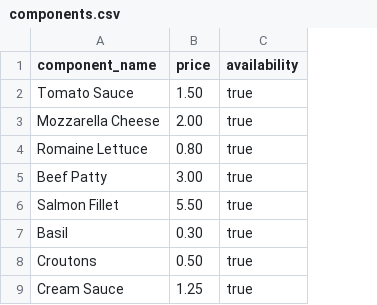
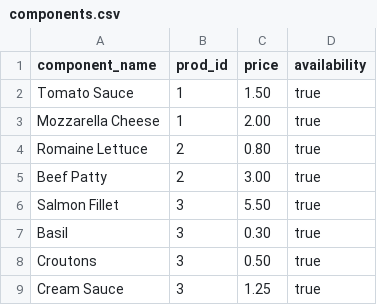
Before and after one commit to MarshallBjorn/bazadanych-rest, a CSV file: dataset/data/components.csv, drawn as a sheet; the diff names each change by its address in the sheet, - before the commit and + after, or states it on an @@ line.

Commit message:
Added procedures for adding staff, additions and components. Also improved some columns for better data precision.

```diff
--- a/dataset/data/components.csv
+++ b/dataset/data/components.csv
+column B (prod_id), rows 2-9: 1 | 1 | 2 | 2 | 3 | 3 | 3 | 3
```
Also changed, not shown: 4 other files.
